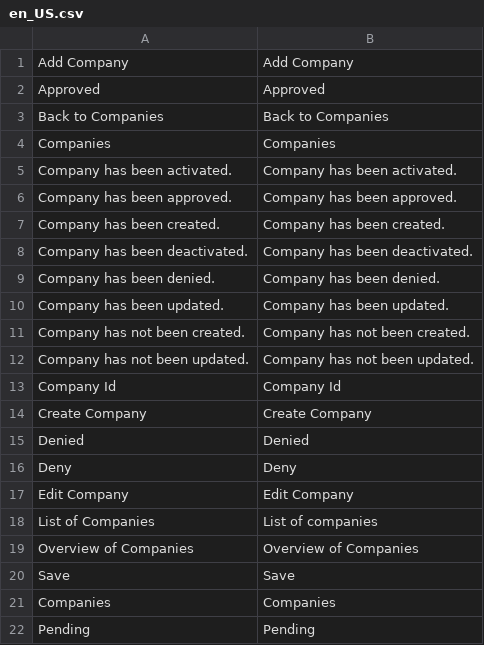
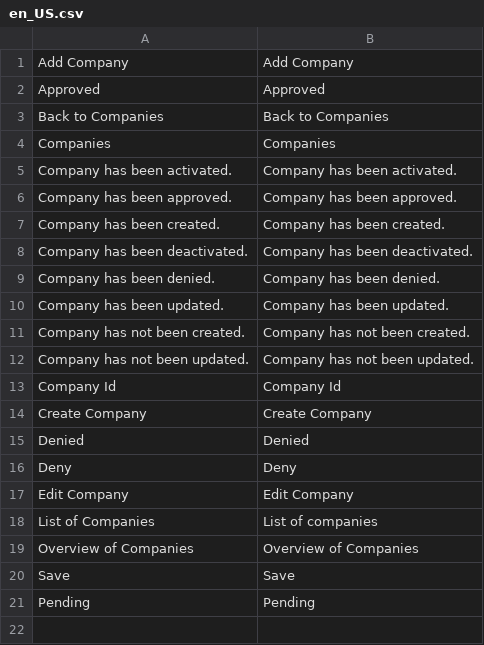
Before and after one commit to spryker/company-gui, a CSV file: data/translation/Zed/en_US.csv, drawn as a sheet.

```diff
--- a/data/translation/Zed/en_US.csv
+++ b/data/translation/Zed/en_US.csv
@@ -20,3 +20,2 @@ Deny,Deny
 Save,Save
-Companies,Companies
 Pending,Pending
```
Also changed, not shown: data/translation/Zed/de_DE.csv.
